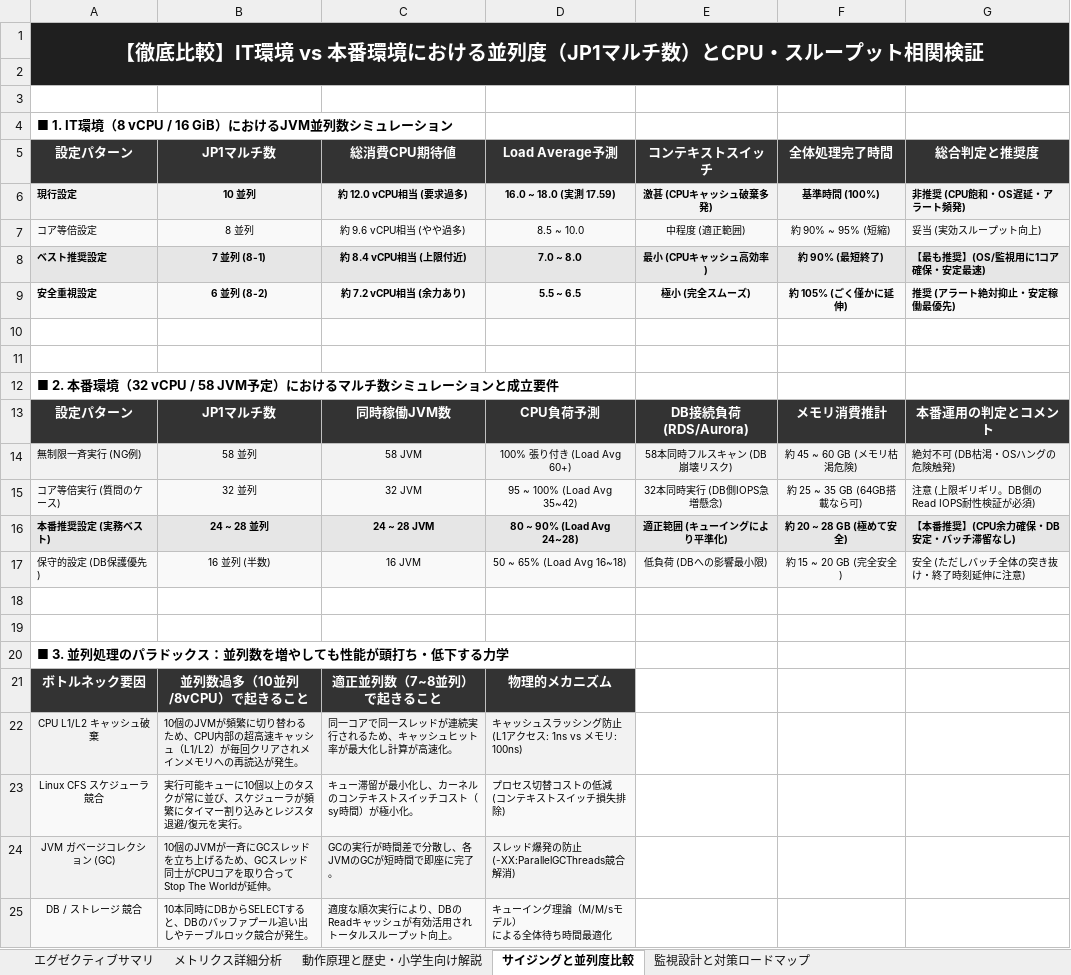
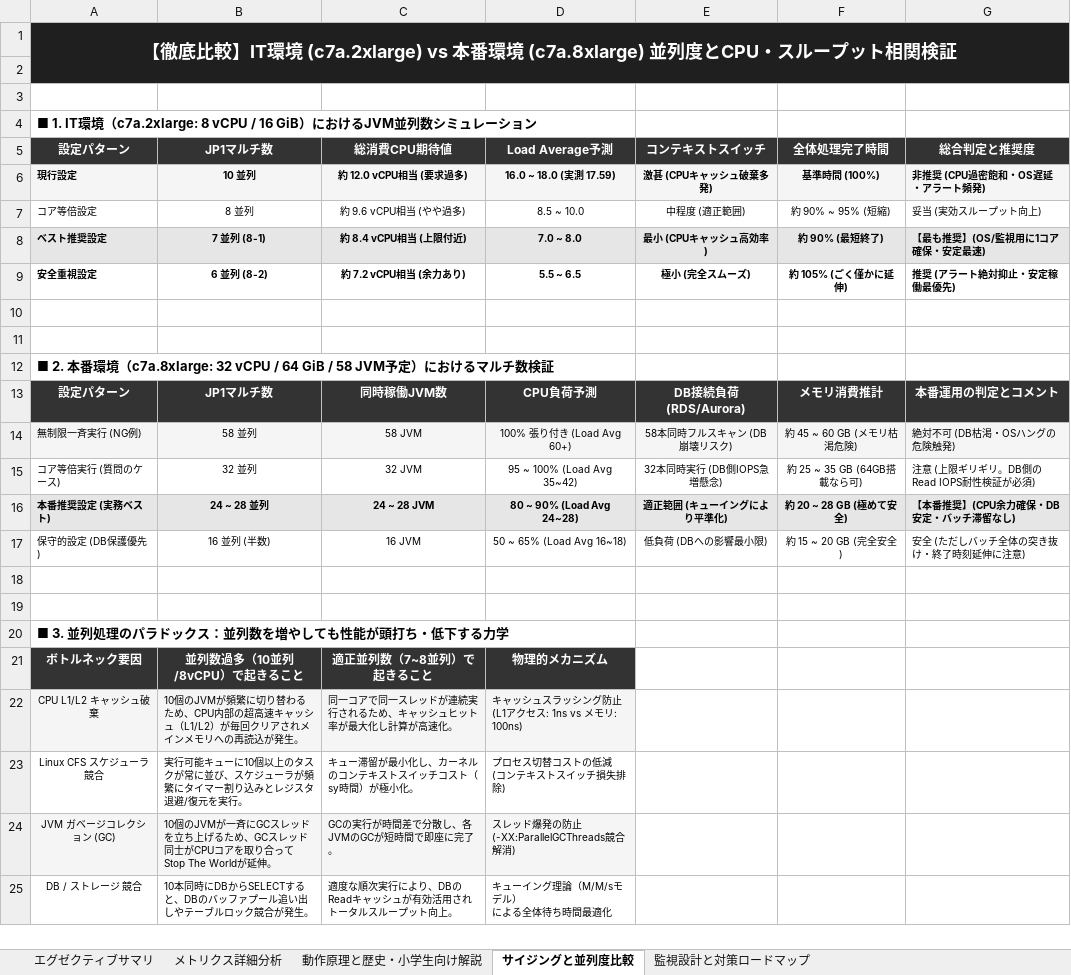
Before and after one commit to ProjectRubyRing/EC2_Performance_Problem_Agy, an Excel workbook: EC2_Performance_Analysis_Batch_Dump.xlsx, sheet サイジングと並列度比較, drawn as a sheet; values as stored, in another font and other column widths than the file's, no borders; the diff names each change by its address in the sheet, - before the commit and + after, or states it on an @@ line.

```diff
--- a/EC2_Performance_Analysis_Batch_Dump.xlsx (sheet サイジングと並列度比較)
+++ b/EC2_Performance_Analysis_Batch_Dump.xlsx (sheet サイジングと並列度比較)
-A1: …IT環境 vs 本番環境における並列度（JP1マルチ数）とCPU・ス…
+A1: …IT環境 (c7a.2xlarge) vs 本番環境 (c7a.8xlarge) 並列度とCPU・ス…
@@ A1 text size: smaller @@
-A4: …IT環境（8 vCPU / 16…
+A4: …IT環境（c7a.2xlarge: 8 vCPU / 16…
@@ A5:G5 text size: smaller @@
-G6: 非推奨 (CPU飽和・OS遅延・アラート頻発)
+G6: 非推奨 (CPU過密飽和・OS遅延・アラート頻発)
-A7:G7 fill: #F9F9F9
+A7:G7 fill: none
-A9:G9 fill: #F9F9F9
+A9:G9 fill: none
-A12: …番環境（32 vCPU / 58 JVM予定）におけるマルチ数シミュレーションと成立要件
+A12: …番環境（c7a.8xlarge: 32 vCPU / 64 GiB / 58 JVM予定）におけるマルチ数検証
@@ A13:G13 text size: smaller @@
-A15:G15 fill: #F9F9F9
+A15:G15 fill: none
-A17:G17 fill: #F9F9F9
+A17:G17 fill: none
@@ A21:D21 text size: smaller @@
-A23:D23 fill: #F9F9F9
+A23:D23 fill: none
-A25:D25 fill: #F9F9F9
+A25:D25 fill: none
```
Also changed, not shown: sheet 動作原理と歴史・小学生向け解説, sheet メトリクス詳細分析, sheet エグゼクティブサマリ, sheet 監視設計と対策ロードマップ, 2 other files.
